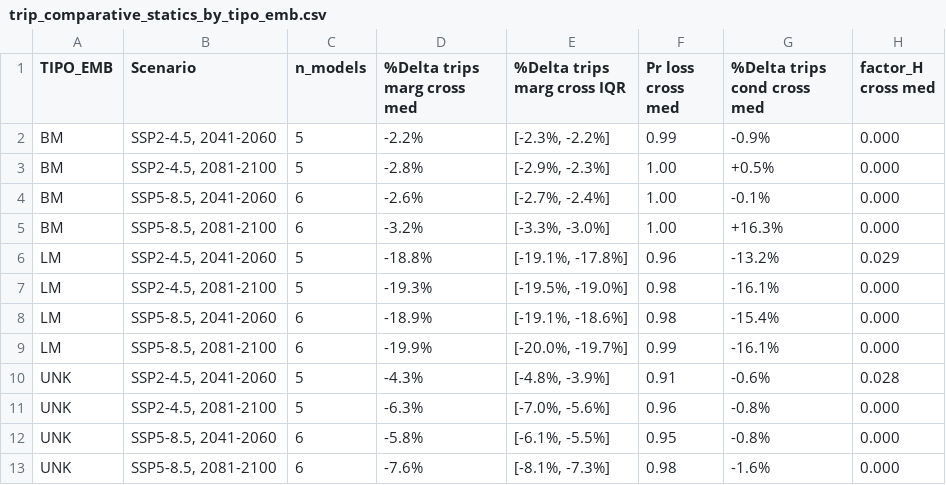
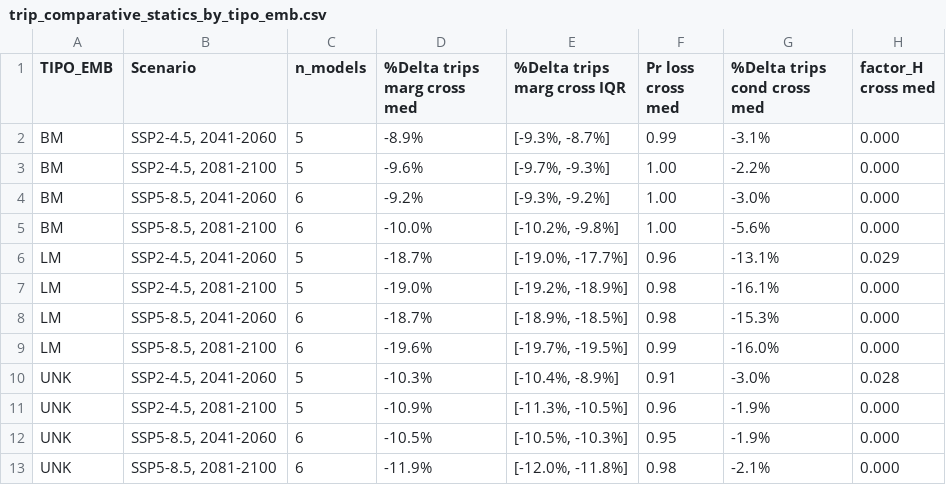
Before and after one commit to fquezadae/Impact-of-Environmental-Variability-on-Harvest, a CSV file: tables/trip_comparative_statics_by_tipo_emb.csv, drawn as a sheet.

```diff
--- a/tables/trip_comparative_statics_by_tipo_emb.csv
+++ b/tables/trip_comparative_statics_by_tipo_emb.csv
@@ -1,13 +1,13 @@
 "TIPO_EMB","Scenario","n_models","%Delta trips marg cross med","%Delta trips marg cross IQR","Pr loss cross med","%Delta trips cond cross med","factor_H cross med"
-"BM","SSP2-4.5, 2041-2060",5,"-2.2%","[-2.3%, -2.2%]","0.99","-0.9%","0.000"
-"BM","SSP2-4.5, 2081-2100",5,"-2.8%","[-2.9%, -2.3%]","1.00","+0.5%","0.000"
-"BM","SSP5-8.5, 2041-2060",6,"-2.6%","[-2.7%, -2.4%]","1.00","-0.1%","0.000"
-"BM","SSP5-8.5, 2081-2100",6,"-3.2%","[-3.3%, -3.0%]","1.00","+16.3%","0.000"
-"LM","SSP2-4.5, 2041-2060",5,"-18.8%","[-19.1%, -17.8%]","0.96","-13.2%","0.029"
-"LM","SSP2-4.5, 2081-2100",5,"-19.3%","[-19.5%, -19.0%]","0.98","-16.1%","0.000"
-"LM","SSP5-8.5, 2041-2060",6,"-18.9%","[-19.1%, -18.6%]","0.98","-15.4%","0.000"
-"LM","SSP5-8.5, 2081-2100",6,"-19.9%","[-20.0%, -19.7%]","0.99","-16.1%","0.000"
-"UNK","SSP2-4.5, 2041-2060",5,"-4.3%","[-4.8%, -3.9%]","0.91","-0.6%","0.028"
-"UNK","SSP2-4.5, 2081-2100",5,"-6.3%","[-7.0%, -5.6%]","0.96","-0.8%","0.000"
-"UNK","SSP5-8.5, 2041-2060",6,"-5.8%","[-6.1%, -5.5%]","0.95","-0.8%","0.000"
-"UNK","SSP5-8.5, 2081-2100",6,"-7.6%","[-8.1%, -7.3%]","0.98","-1.6%","0.000"
+"BM","SSP2-4.5, 2041-2060",5,"-8.9%","[-9.3%, -8.7%]","0.99","-3.1%","0.000"
+"BM","SSP2-4.5, 2081-2100",5,"-9.6%","[-9.7%, -9.3%]","1.00","-2.2%","0.000"
+"BM","SSP5-8.5, 2041-2060",6,"-9.2%","[-9.3%, -9.2%]","1.00","-3.0%","0.000"
+"BM","SSP5-8.5, 2081-2100",6,"-10.0%","[-10.2%, -9.8%]","1.00","-5.6%","0.000"
+"LM","SSP2-4.5, 2041-2060",5,"-18.7%","[-19.0%, -17.7%]","0.96","-13.1%","0.029"
+"LM","SSP2-4.5, 2081-2100",5,"-19.0%","[-19.2%, -18.9%]","0.98","-16.1%","0.000"
+"LM","SSP5-8.5, 2041-2060",6,"-18.7%","[-18.9%, -18.5%]","0.98","-15.3%","0.000"
+"LM","SSP5-8.5, 2081-2100",6,"-19.6%","[-19.7%, -19.5%]","0.99","-16.0%","0.000"
+"UNK","SSP2-4.5, 2041-2060",5,"-10.3%","[-10.4%, -8.9%]","0.91","-3.0%","0.028"
+"UNK","SSP2-4.5, 2081-2100",5,"-10.9%","[-11.3%, -10.5%]","0.96","-1.9%","0.000"
+"UNK","SSP5-8.5, 2041-2060",6,"-10.5%","[-10.5%, -10.3%]","0.95","-1.9%","0.000"
+"UNK","SSP5-8.5, 2081-2100",6,"-11.9%","[-12.0%, -11.8%]","0.98","-2.1%","0.000"
```
Also changed, not shown: tables/trip_comparative_statics.csv, tables/trip_comparative_statics_by_model.csv, 8 other files.
